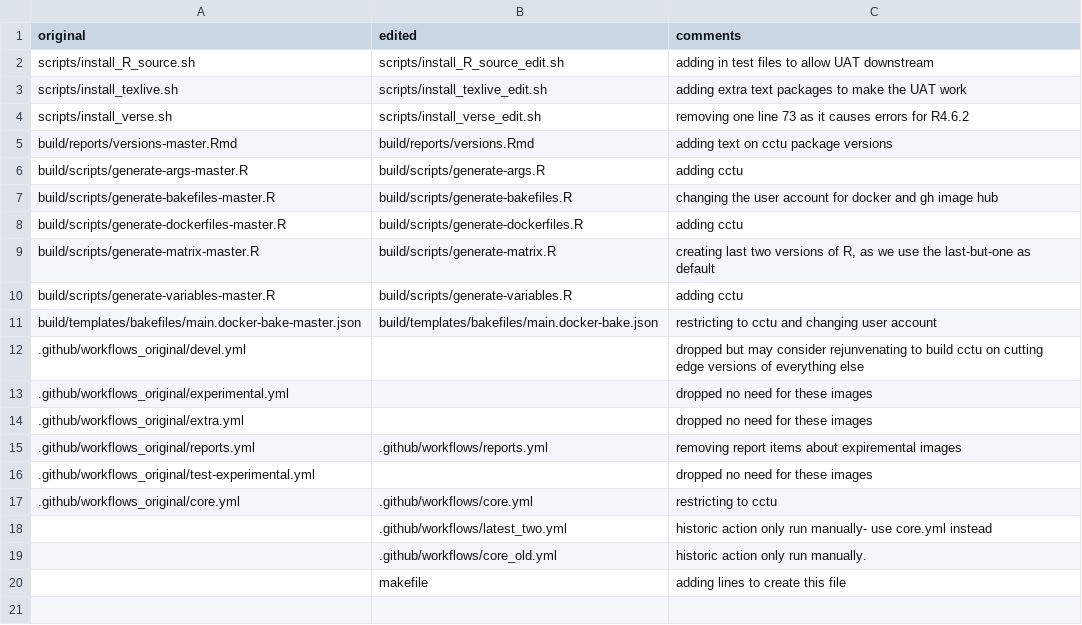
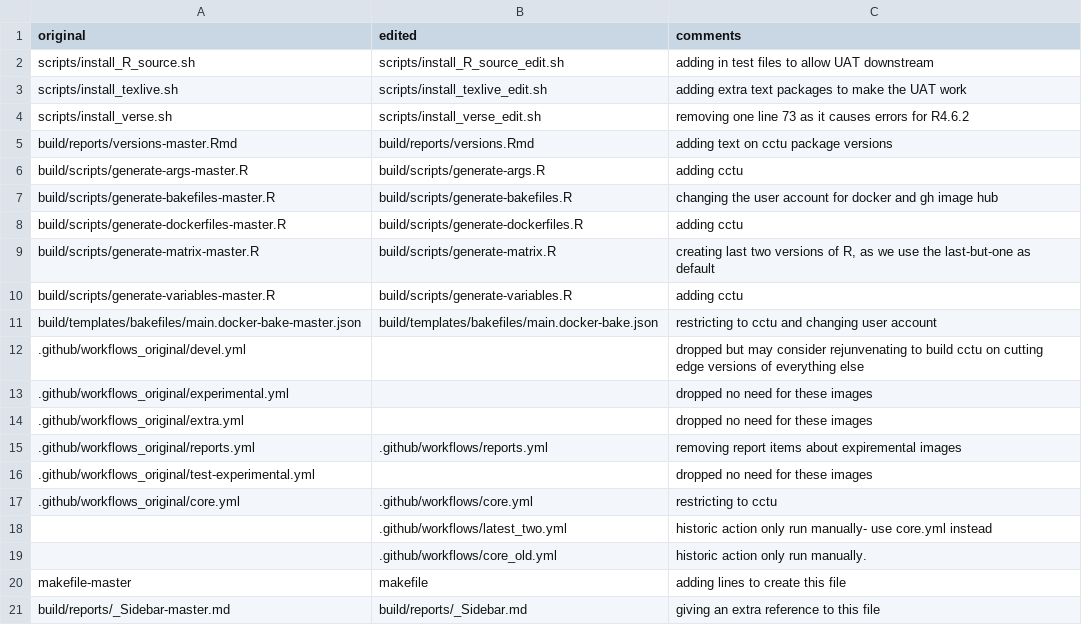
Before and after one commit to cam-ctu/rocker_edit, a TSV file: build/reports/edits.tsv, drawn as a sheet.

Commit message:
adding more files that have been edited into documentation

```diff
--- a/build/reports/edits.tsv
+++ b/build/reports/edits.tsv
@@ -19,2 +19,3 @@ build/templates/bakefiles/main.docker-bake-master.json	build/templates/bakefiles
 	.github/workflows/core_old.yml	historic action only run manually.
-	makefile	adding lines to create this file
+makefile-master	makefile	adding lines to create this file
+build/reports/_Sidebar-master.md	build/reports/_Sidebar.md	giving an extra reference to this file
```
Also changed, not shown: 1 other file.
